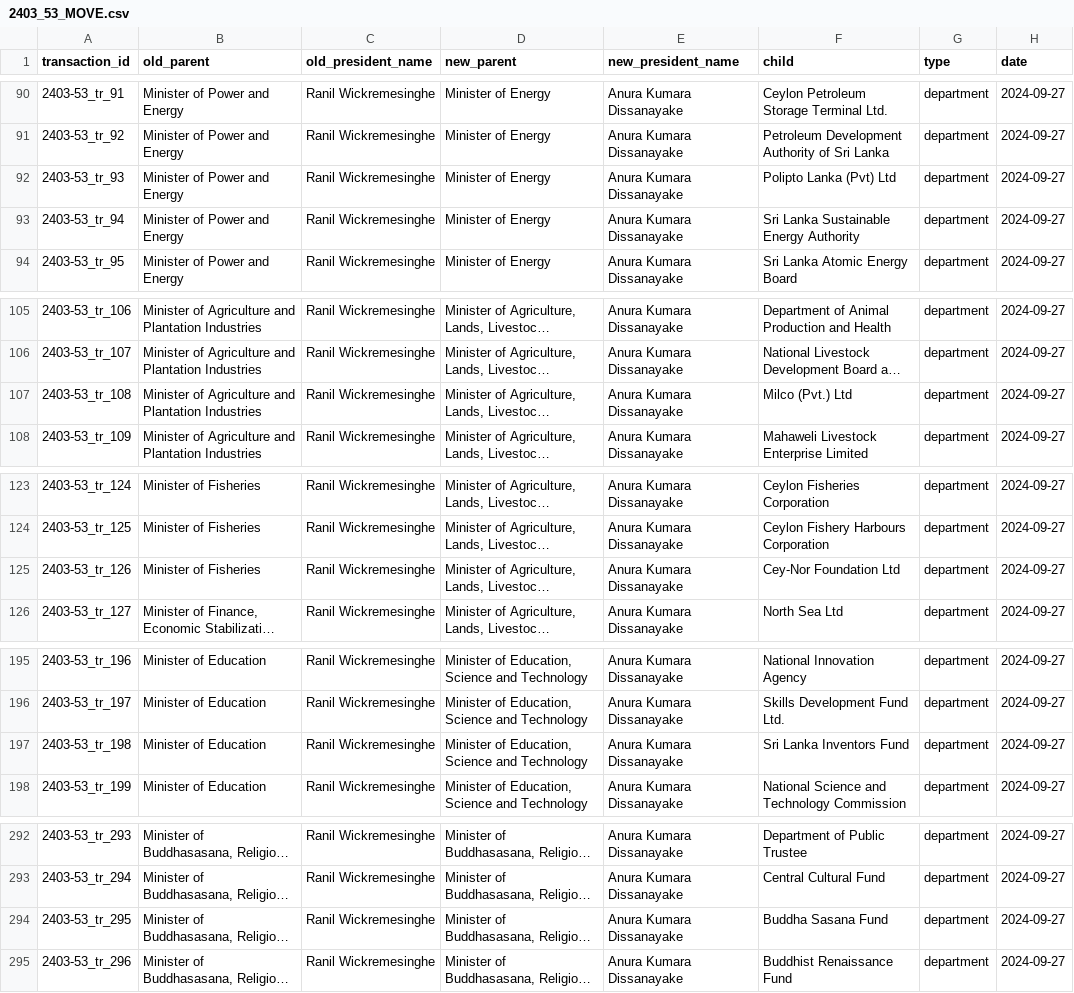
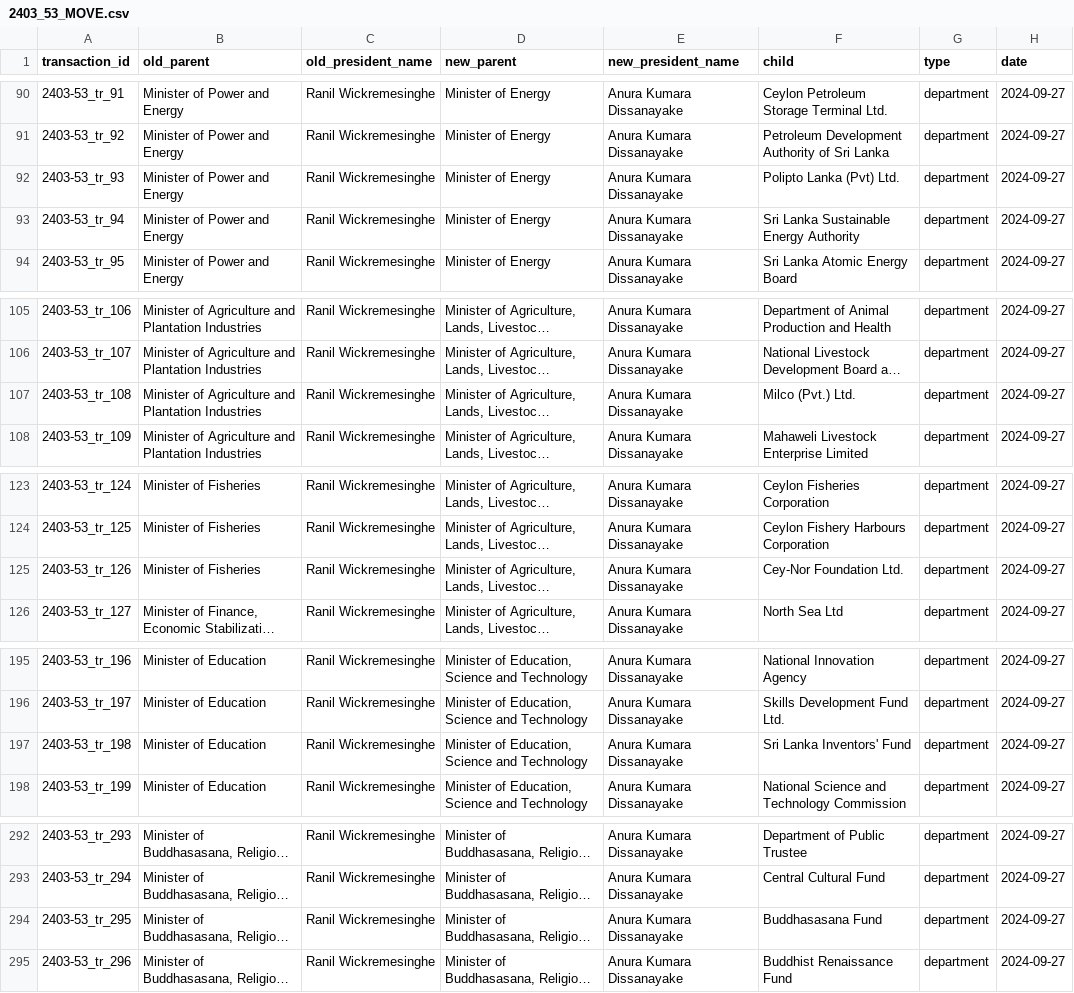
Before and after one commit to LDFLK/opengov_nexoan, a CSV file: data/orgchart/Anura Kumara Dissanayake/2024-09-27/2403_53_MOVE.csv, drawn as a sheet; only a part is shown, gaps mark what is left out; long unchanged cells end in …; the diff names each change by its address in the sheet, - before the commit and + after, or states it on an @@ line.

```diff
--- a/data/orgchart/Anura Kumara Dissanayake/2024-09-27/2403_53_MOVE.csv
+++ b/data/orgchart/Anura Kumara Dissanayake/2024-09-27/2403_53_MOVE.csv
-F92 (child): Polipto Lanka (Pvt) Ltd
+F92 (child): Polipto Lanka (Pvt) Ltd.
-F107 (child): Milco (Pvt.) Ltd
+F107 (child): Milco (Pvt.) Ltd.
-F125 (child): Cey-Nor Foundation Ltd
+F125 (child): Cey-Nor Foundation Ltd.
-F197 (child): Sri Lanka Inventors Fund
+F197 (child): Sri Lanka Inventors' Fund
-F294 (child): Buddha Sasana Fund
+F294 (child): Buddhasasana Fund
```
Also changed, not shown: data/orgchart/Anura Kumara Dissanayake/2024-11-25/2412-08_MOVE.csv, data/orgchart/Gotabaya Rajapaksa/2019-12-10/ADD.csv, 21 other files.
